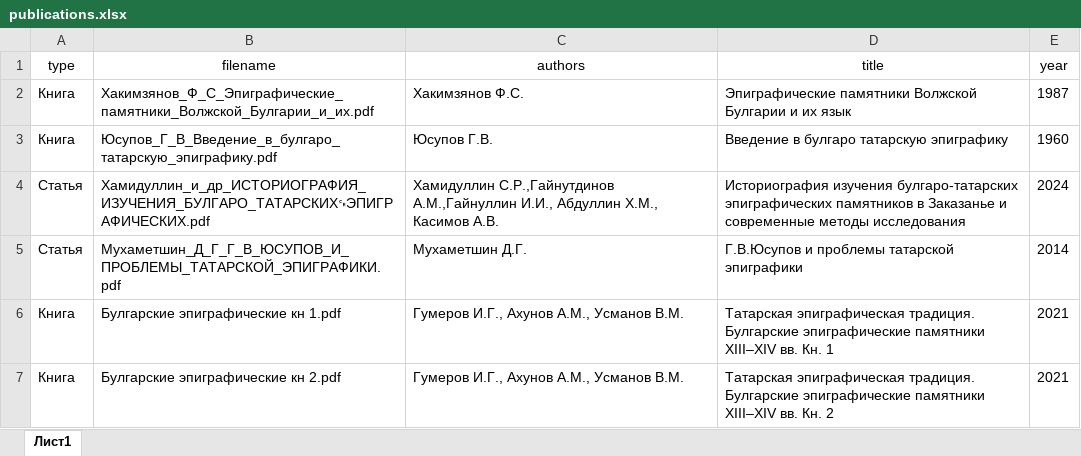
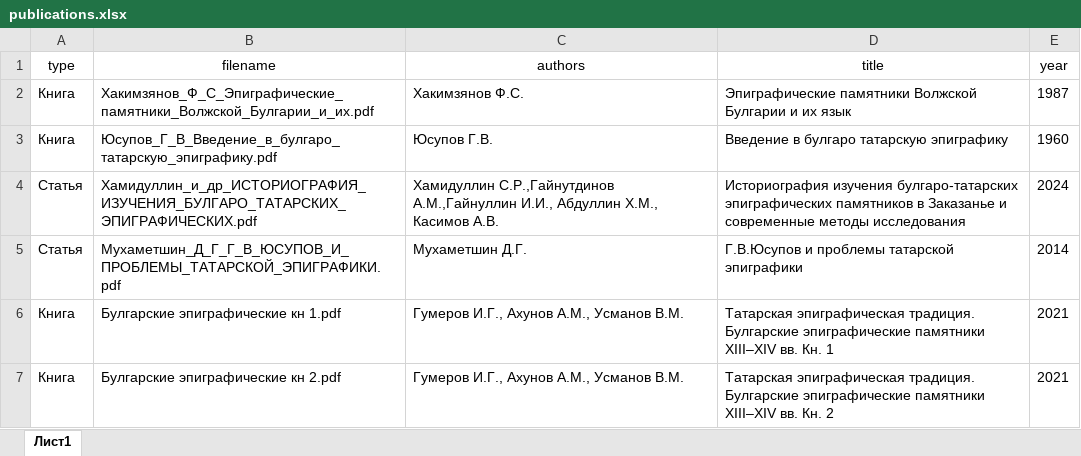
Before and after one commit to Kasimba666/tombstones, an Excel workbook: src/data/publications.xlsx, sheet Лист1, drawn as a sheet; values as stored, in another font and other column widths than the file's, no borders; the diff names each change by its address in the sheet, - before the commit and + after, or states it on an @@ line.

```diff
--- a/src/data/publications.xlsx (sheet Лист1)
+++ b/src/data/publications.xlsx (sheet Лист1)
-B4 (filename): Хамидуллин_и_др_ИСТОРИОГРАФИЯ_ИЗУЧЕНИЯ_БУЛГАРО_ТАТАРСКИХ␍ЭПИГРАФИЧЕСКИХ.pdf
+B4 (filename): Хамидуллин_и_др_ИСТОРИОГРАФИЯ_ИЗУЧЕНИЯ_БУЛГАРО_ТАТАРСКИХ_ЭПИГРАФИЧЕСКИХ.pdf
```
Also changed, not shown: 2 other files.
